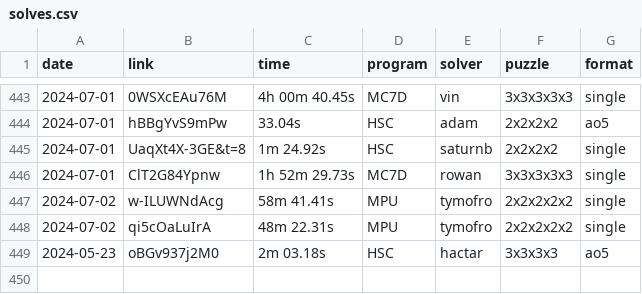
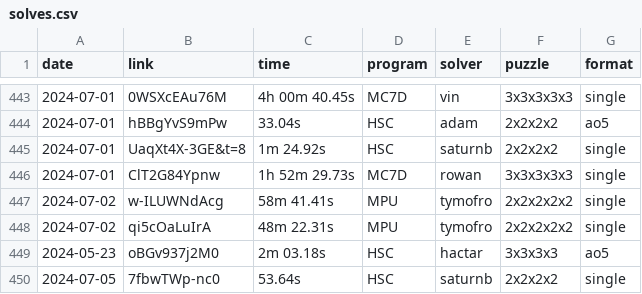
Before and after one commit to Hypercubers/hypercubing.xyz, a CSV file: leaderboards/solves.csv, drawn as a sheet; only a part is shown, gaps mark what is left out; the diff names each change by its address in the sheet, - before the commit and + after, or states it on an @@ line.

Commit message:
Verify Saturnb 2^4 single

```diff
--- a/leaderboards/solves.csv
+++ b/leaderboards/solves.csv
+row 450: 2024-07-05 | 7fbwTWp-nc0 | 53.64s | HSC | saturnb | 2x2x2x2 | single
```
